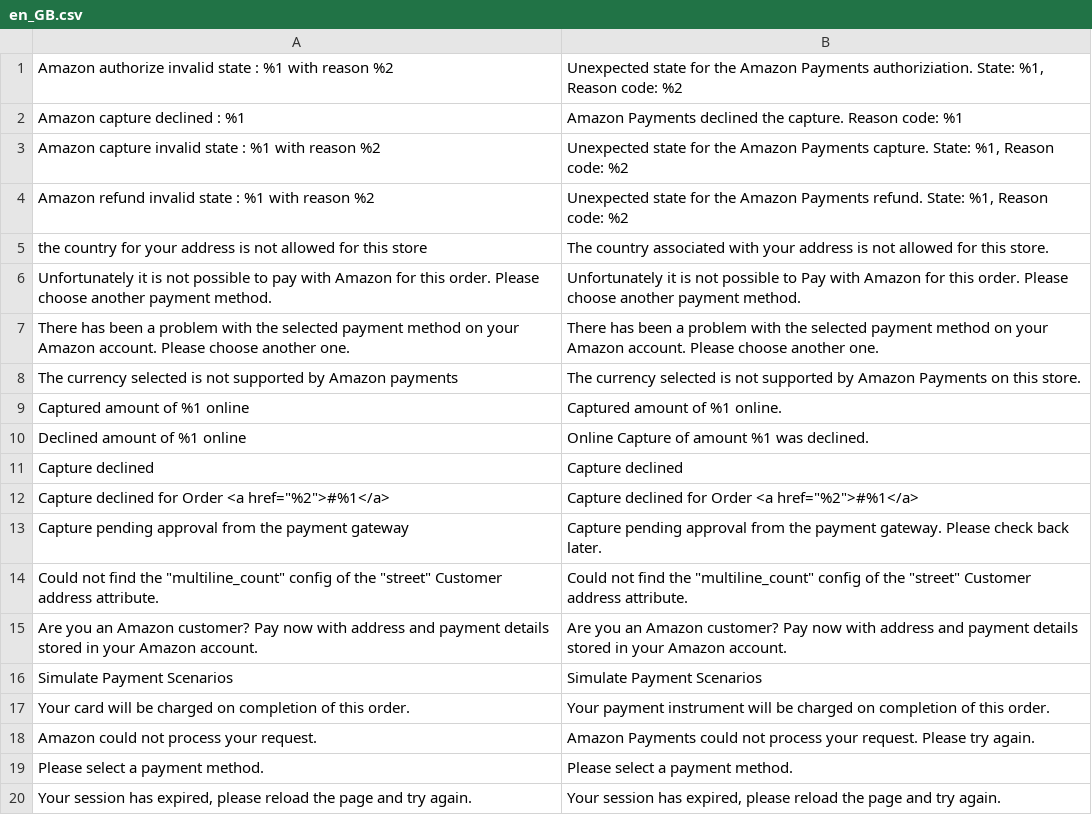
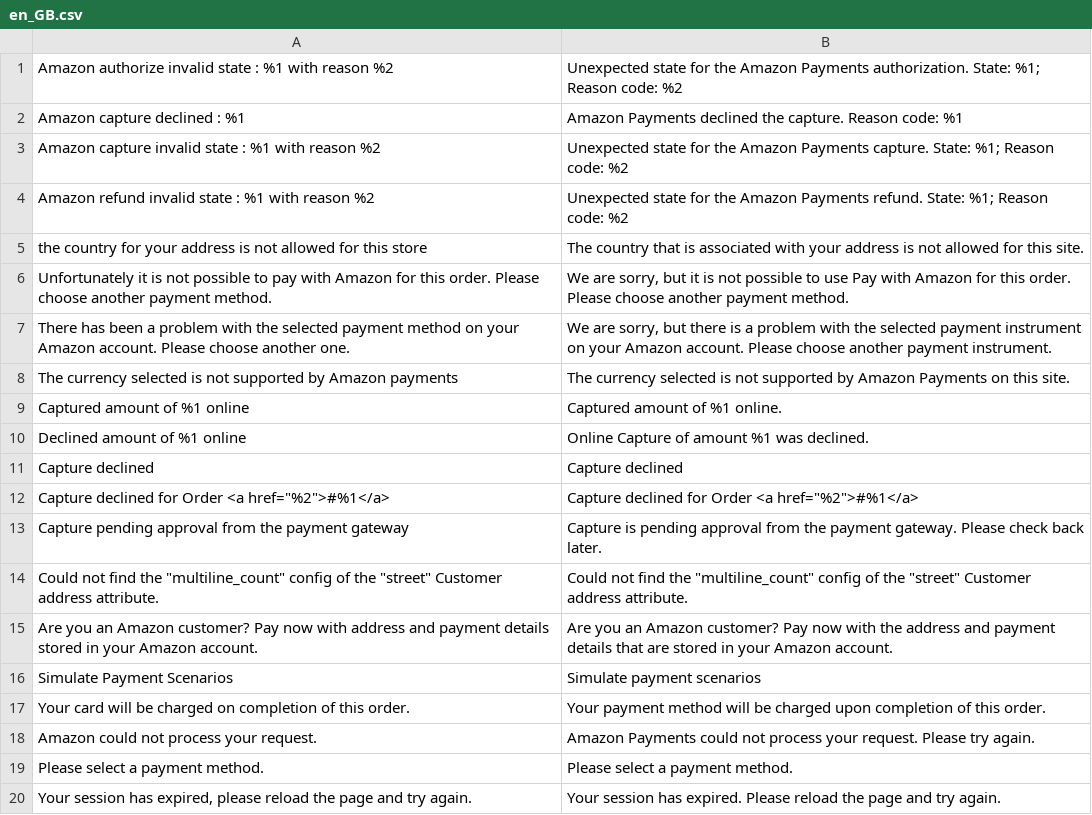
Before and after one commit to devendra-mp/amazon-payments-magento-2-plugin, a CSV file: src/Payment/i18n/en_GB.csv, drawn as a sheet.

Commit message:
English translations re-worked

```diff
--- a/src/Payment/i18n/en_GB.csv
+++ b/src/Payment/i18n/en_GB.csv
@@ -1,9 +1,9 @@
-"Amazon authorize invalid state : %1 with reason %2","Unexpected state for the Amazon Payments authoriziation. State: %1, Reason code: %2"
+"Amazon authorize invalid state : %1 with reason %2","Unexpected state for the Amazon Payments authorization. State: %1; Reason code: %2"
 "Amazon capture declined : %1","Amazon Payments declined the capture. Reason code: %1"
-"Amazon capture invalid state : %1 with reason %2","Unexpected state for the Amazon Payments capture. State: %1, Reason code: %2"
-"Amazon refund invalid state : %1 with reason %2","Unexpected state for the Amazon Payments refund. State: %1, Reason code: %2"
-"the country for your address is not allowed for this store","The country associated with your address is not allowed for this store."
-"Unfortunately it is not possible to pay with Amazon for this order. Please choose another payment method.","Unfortunately it is not possible to Pay with Amazon for this order. Please choose another payment method."
-"There has been a problem with the selected payment method on your Amazon account. Please choose another one.","There has been a problem with the selected payment method on your Amazon account. Please choose another one."
-"The currency selected is not supported by Amazon payments","The currency selected is not supported by Amazon Payments on this store."
+"Amazon capture invalid state : %1 with reason %2","Unexpected state for the Amazon Payments capture. State: %1; Reason code: %2"
+"Amazon refund invalid state : %1 with reason %2","Unexpected state for the Amazon Payments refund. State: %1; Reason code: %2"
+"the country for your address is not allowed for this store","The country that is associated with your address is not allowed for this site."
+"Unfortunately it is not possible to pay with Amazon for this order. Please choose another payment method.","We are sorry, but it is not possible to use Pay with Amazon for this order. Please choose another payment method."
+"There has been a problem with the selected payment method on your Amazon account. Please choose another one.","We are sorry, but there is a problem with the selected payment instrument on your Amazon account. Please choose another payment instrument."
+"The currency selected is not supported by Amazon payments","The currency selected is not supported by Amazon Payments on this site."
 "Captured amount of %1 online","Captured amount of %1 online."
@@ -12,9 +12,9 @@
 "Capture declined for Order <a href=""%2"">#%1</a>","Capture declined for Order <a href=""%2"">#%1</a>"
-"Capture pending approval from the payment gateway","Capture pending approval from the payment gateway. Please check back later."
+"Capture pending approval from the payment gateway","Capture is pending approval from the payment gateway. Please check back later."
 "Could not find the ""multiline_count"" config of the ""street"" Customer address attribute.","Could not find the ""multiline_count"" config of the ""street"" Customer address attribute."
-"Are you an Amazon customer? Pay now with address and payment details stored in your Amazon account.","Are you an Amazon customer? Pay now with address and payment details stored in your Amazon account."
-"Simulate Payment Scenarios","Simulate Payment Scenarios"
-"Your card will be charged on completion of this order.","Your payment instrument will be charged on completion of this order."
+"Are you an Amazon customer? Pay now with address and payment details stored in your Amazon account.","Are you an Amazon customer? Pay now with the address and payment details that are stored in your Amazon account."
+"Simulate Payment Scenarios","Simulate payment scenarios"
+"Your card will be charged on completion of this order.","Your payment method will be charged upon completion of this order."
 "Amazon could not process your request.","Amazon Payments could not process your request. Please try again."
 "Please select a payment method.","Please select a payment method."
-"Your session has expired, please reload the page and try again.","Your session has expired, please reload the page and try again."
+"Your session has expired, please reload the page and try again.","Your session has expired. Please reload the page and try again."
```
Also changed, not shown: src/Core/i18n/en_GB.csv, src/Login/i18n/en_GB.csv.
